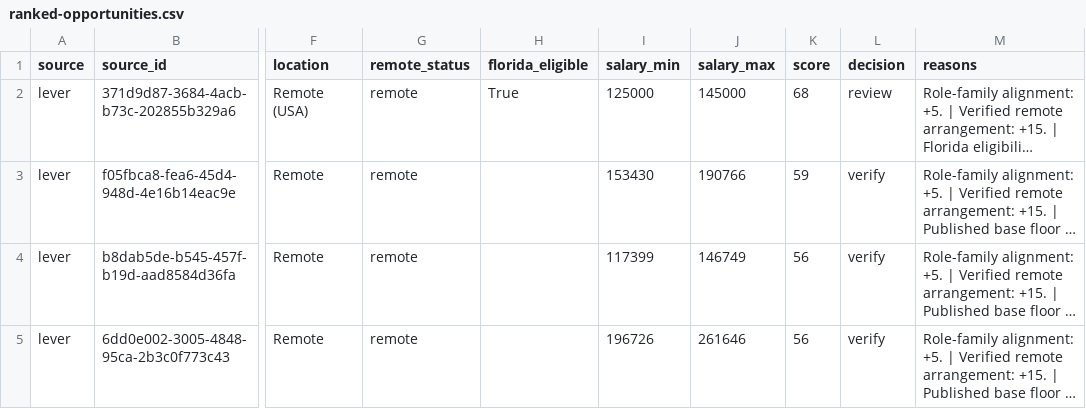
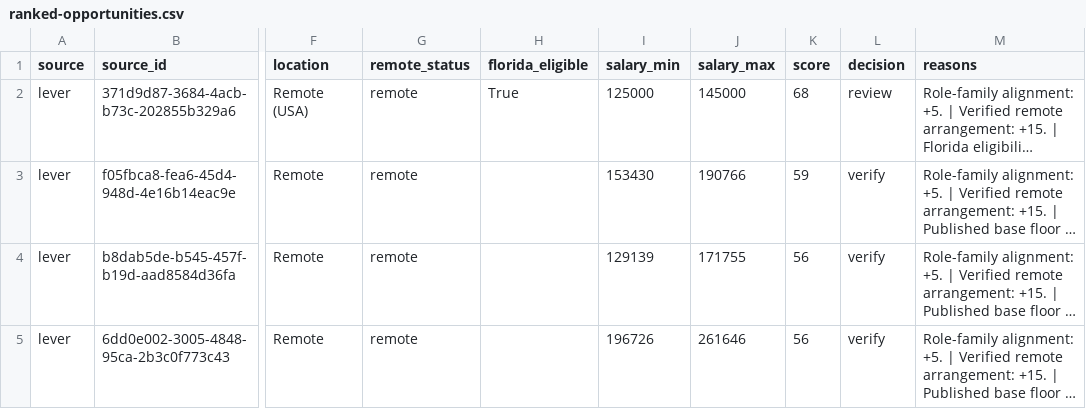
Before and after one commit to AudioJones-Dev/career-os, a CSV file: latest/ranked-opportunities.csv, drawn as a sheet; only a part is shown, gaps mark what is left out; long unchanged cells end in …; the diff covers the shown part only; the diff names each change by its address in the sheet, - before the commit and + after, or states it on an @@ line.

```diff
--- a/latest/ranked-opportunities.csv
+++ b/latest/ranked-opportunities.csv
-I4 (salary_min): 117399
+I4 (salary_min): 129139
-J4 (salary_max): 146749
+J4 (salary_max): 171755
```
Also changed, not shown: 4 added rows, 5 removed rows and 5 edited cells elsewhere in this file, latest/verification-results.csv, 1 other file.
